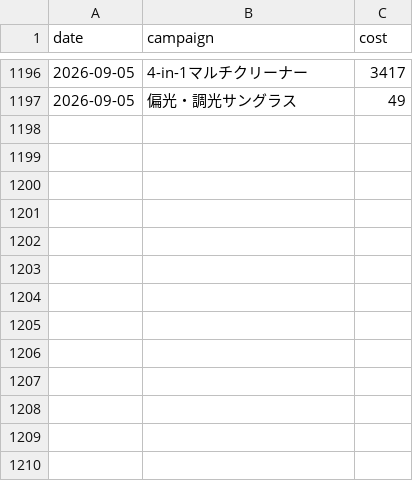
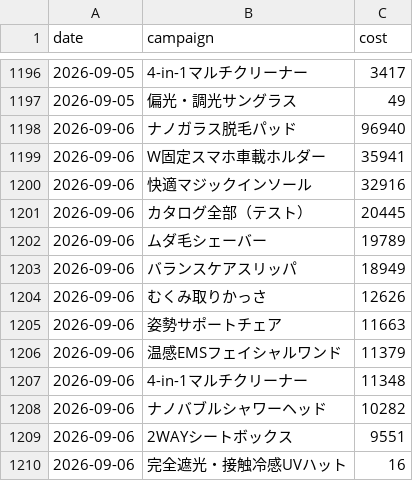
Before and after one commit to finracofficial-cmd/LOOana, a CSV file: data/daily/daily_ad.csv, drawn as a sheet; only a part is shown, gaps mark what is left out; the diff names each change by its address in the sheet, - before the commit and + after, or states it on an @@ line.

```diff
--- a/data/daily/daily_ad.csv
+++ b/data/daily/daily_ad.csv
+row 1198: 2026-09-06 | ナノガラス脱毛パッド | 96940
+row 1199: 2026-09-06 | W固定スマホ車載ホルダー | 35941
+row 1200: 2026-09-06 | 快適マジックインソール | 32916
+row 1201: 2026-09-06 | カタログ全部（テスト） | 20445
+row 1202: 2026-09-06 | ムダ毛シェーバー | 19789
+row 1203: 2026-09-06 | バランスケアスリッパ | 18949
+row 1204: 2026-09-06 | むくみ取りかっさ | 12626
+row 1205: 2026-09-06 | 姿勢サポートチェア | 11663
+row 1206: 2026-09-06 | 温感EMSフェイシャルワンド | 11379
+row 1207: 2026-09-06 | 4-in-1マルチクリーナー | 11348
+row 1208: 2026-09-06 | ナノバブルシャワーヘッド | 10282
+row 1209: 2026-09-06 | 2WAYシートボックス | 9551
+row 1210: 2026-09-06 | 完全遮光・接触冷感UVハット | 16
```
Also changed, not shown: data/budget-snapshots.csv, data/daily/daily_variant.csv, 7 other files.
